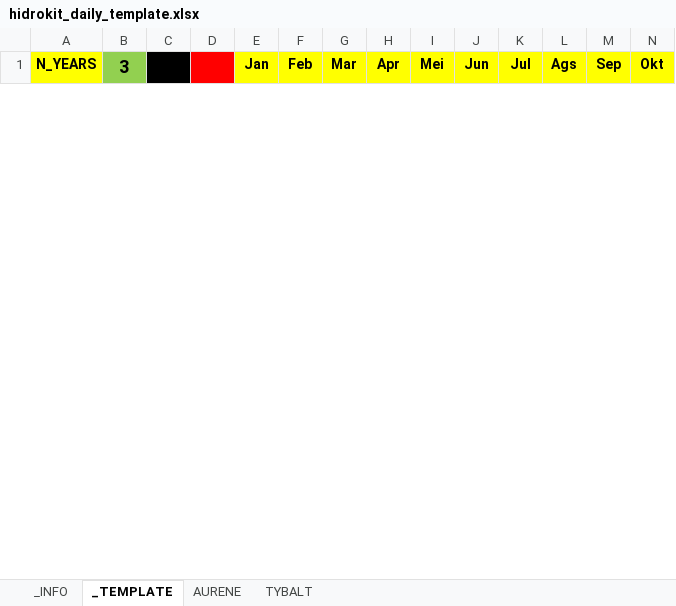
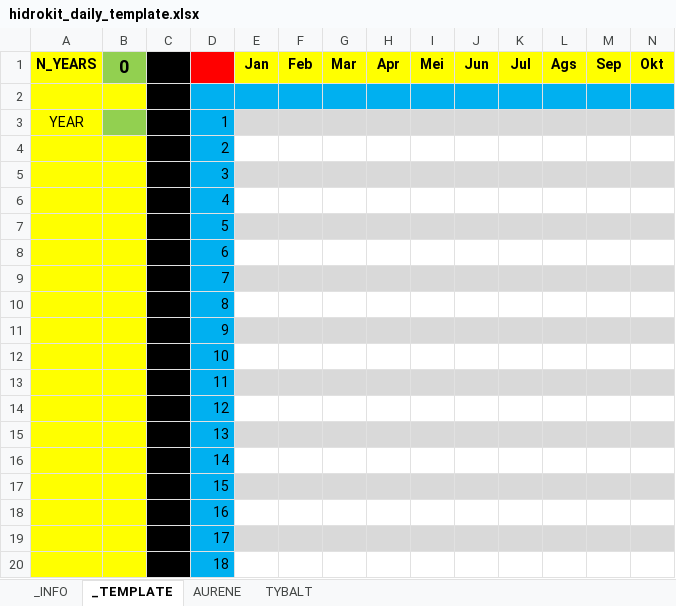
Before and after one commit to taruma/taruma.github.io, an Excel workbook: assets/hidrokit_dataset/hidrokit_daily_template.xlsx, sheet _TEMPLATE, drawn as a sheet; only a part is shown; values as stored, in another font and other column widths than the file's, no borders; rows hold the shown columns only; the diff covers the shown part only; the diff names each change by its address in the sheet, - before the commit and + after, or states it on an @@ line.

Commit message:
update hidrokit daily template

```diff
--- a/assets/hidrokit_dataset/hidrokit_daily_template.xlsx (sheet _TEMPLATE)
+++ b/assets/hidrokit_dataset/hidrokit_daily_template.xlsx (sheet _TEMPLATE)
-B1: 3
+B1: 0
+row 2: (empty)
+row 3: YEAR |  |  | 1
+row 4:  |  |  | 2
+row 5:  |  |  | 3
+row 6:  |  |  | 4
+row 7:  |  |  | 5
+row 8:  |  |  | 6
+row 9:  |  |  | 7
+row 10:  |  |  | 8
+row 11:  |  |  | 9
+row 12:  |  |  | 10
+row 13:  |  |  | 11
+row 14:  |  |  | 12
+row 15:  |  |  | 13
+row 16:  |  |  | 14
+row 17:  |  |  | 15
+row 18:  |  |  | 16
+row 19:  |  |  | 17
+row 20:  |  |  | 18
```
Also changed, not shown: 773 added rows elsewhere in this sheet, formulas that keep their value.
